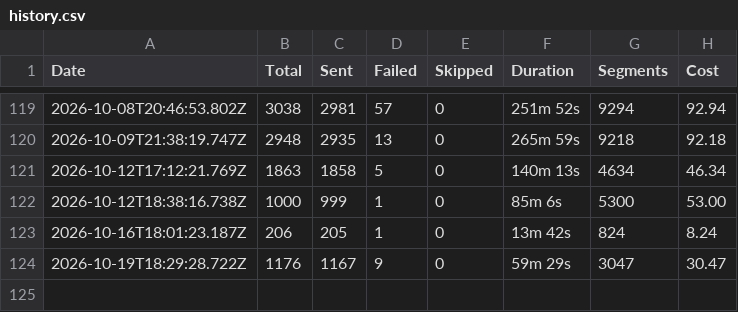
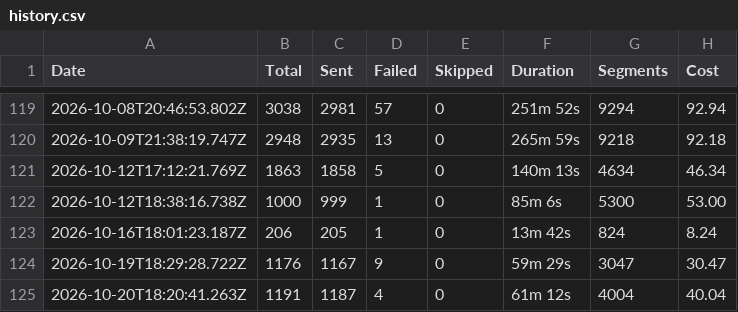
Before and after one commit to Wiingy-US/Loop-Sms-sender, a CSV file: history.csv, drawn as a sheet; only a part is shown, gaps mark what is left out; the diff names each change by its address in the sheet, - before the commit and + after, or states it on an @@ line.

Commit message:
Update SMS run history

```diff
--- a/history.csv
+++ b/history.csv
+row 125: 2026-10-20T18:20:41.263Z | 1191 | 1187 | 4 | 0 | 61m 12s | 4004 | 40.04
```
